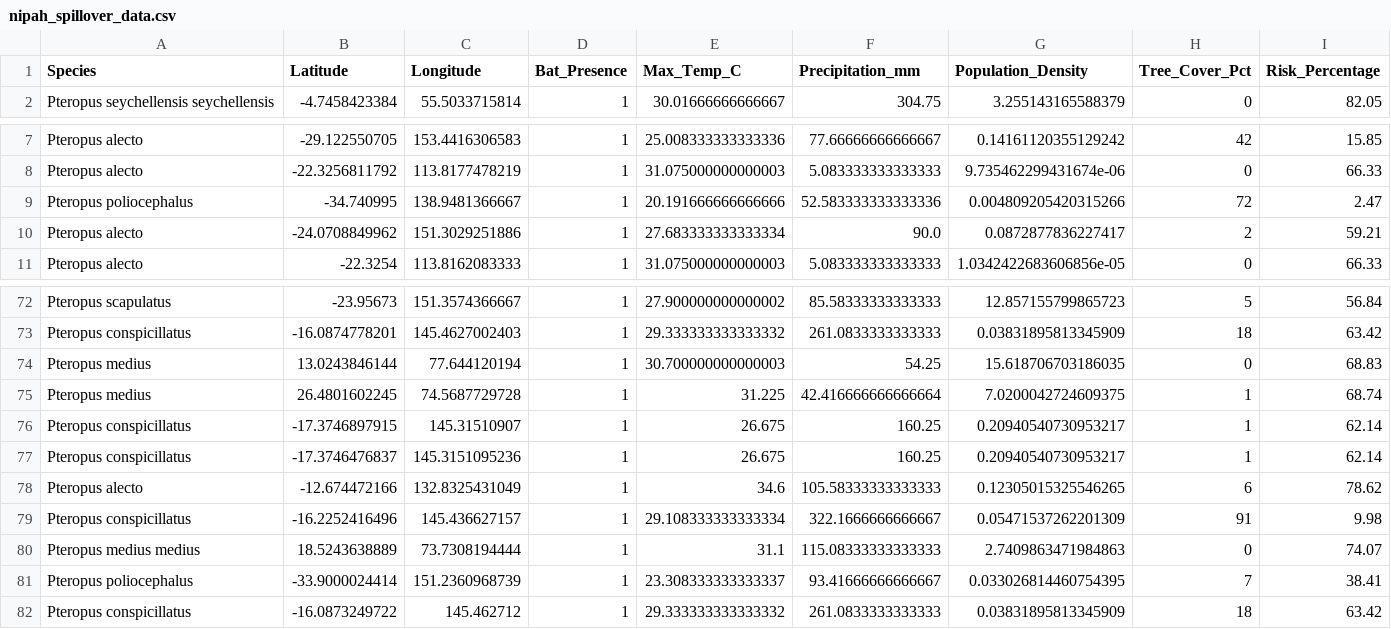
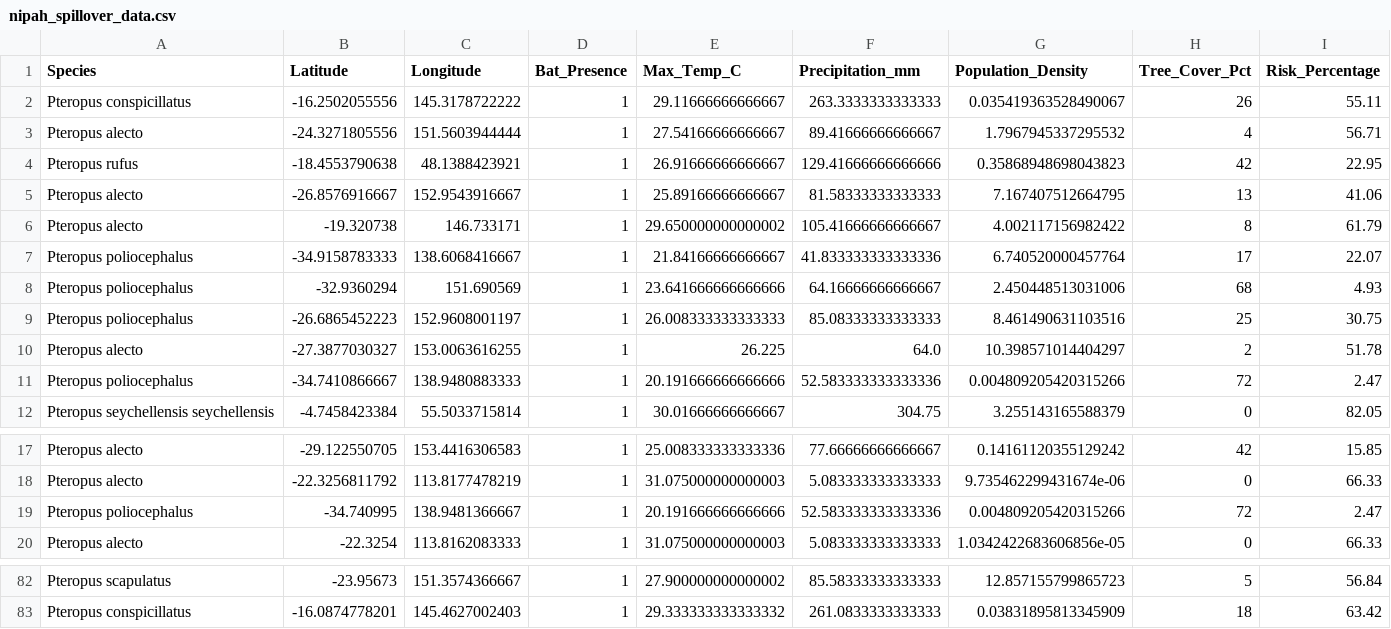
Before and after one commit to raghavvv1901/Nipah-Project, a CSV file: nipah_spillover_data.csv, drawn as a sheet; only a part is shown, gaps mark what is left out; removed rows and columns are numbered as before the commit, all else as after; the diff covers the shown part only; the diff names each change by its address in the sheet, - before the commit and + after, or states it on an @@ line.

```diff
--- a/nipah_spillover_data.csv
+++ b/nipah_spillover_data.csv
+row 2: Pteropus conspicillatus | -16.2502055556 | 145.3178722222 | 1 | 29.11666666666667 | 263.3333333333333 | 0.035419363528490067 | 26 | 55.11
+row 3: Pteropus alecto | -24.3271805556 | 151.5603944444 | 1 | 27.54166666666667 | 89.41666666666667 | 1.7967945337295532 | 4 | 56.71
+row 4: Pteropus rufus | -18.4553790638 | 48.1388423921 | 1 | 26.91666666666667 | 129.41666666666666 | 0.35868948698043823 | 42 | 22.95
+row 5: Pteropus alecto | -26.8576916667 | 152.9543916667 | 1 | 25.89166666666667 | 81.58333333333333 | 7.167407512664795 | 13 | 41.06
+row 6: Pteropus alecto | -19.320738 | 146.733171 | 1 | 29.650000000000002 | 105.41666666666667 | 4.002117156982422 | 8 | 61.79
+row 7: Pteropus poliocephalus | -34.9158783333 | 138.6068416667 | 1 | 21.84166666666667 | 41.833333333333336 | 6.740520000457764 | 17 | 22.07
+row 8: Pteropus poliocephalus | -32.9360294 | 151.690569 | 1 | 23.641666666666666 | 64.16666666666667 | 2.450448513031006 | 68 | 4.93
+row 9: Pteropus poliocephalus | -26.6865452223 | 152.9608001197 | 1 | 26.008333333333333 | 85.08333333333333 | 8.461490631103516 | 25 | 30.75
+row 10: Pteropus alecto | -27.3877030327 | 153.0063616255 | 1 | 26.225 | 64.0 | 10.398571014404297 | 2 | 51.78
+row 11: Pteropus poliocephalus | -34.7410866667 | 138.9480883333 | 1 | 20.191666666666666 | 52.583333333333336 | 0.004809205420315266 | 72 | 2.47
-row 10: Pteropus alecto | -24.0708849962 | 151.3029251886 | 1 | 27.683333333333334 | 90.0 | 0.0872877836227417 | 2 | 59.21
-row 74: Pteropus medius | 13.0243846144 | 77.644120194 | 1 | 30.700000000000003 | 54.25 | 15.618706703186035 | 0 | 68.83
-row 75: Pteropus medius | 26.4801602245 | 74.5687729728 | 1 | 31.225 | 42.416666666666664 | 7.0200042724609375 | 1 | 68.74
-row 76: Pteropus conspicillatus | -17.3746897915 | 145.31510907 | 1 | 26.675 | 160.25 | 0.20940540730953217 | 1 | 62.14
-row 77: Pteropus conspicillatus | -17.3746476837 | 145.3151095236 | 1 | 26.675 | 160.25 | 0.20940540730953217 | 1 | 62.14
-row 78: Pteropus alecto | -12.674472166 | 132.8325431049 | 1 | 34.6 | 105.58333333333333 | 0.12305015325546265 | 6 | 78.62
-row 79: Pteropus conspicillatus | -16.2252416496 | 145.436627157 | 1 | 29.108333333333334 | 322.1666666666667 | 0.05471537262201309 | 91 | 9.98
-row 80: Pteropus medius medius | 18.5243638889 | 73.7308194444 | 1 | 31.1 | 115.08333333333333 | 2.7409863471984863 | 0 | 74.07
-row 81: Pteropus poliocephalus | -33.9000024414 | 151.2360968739 | 1 | 23.308333333333337 | 93.41666666666667 | 0.033026814460754395 | 7 | 38.41
-row 82: Pteropus conspicillatus | -16.0873249722 | 145.462712 | 1 | 29.333333333333332 | 261.0833333333333 | 0.03831895813345909 | 18 | 63.42
```
Also changed, not shown: 1 added row elsewhere in this file.
